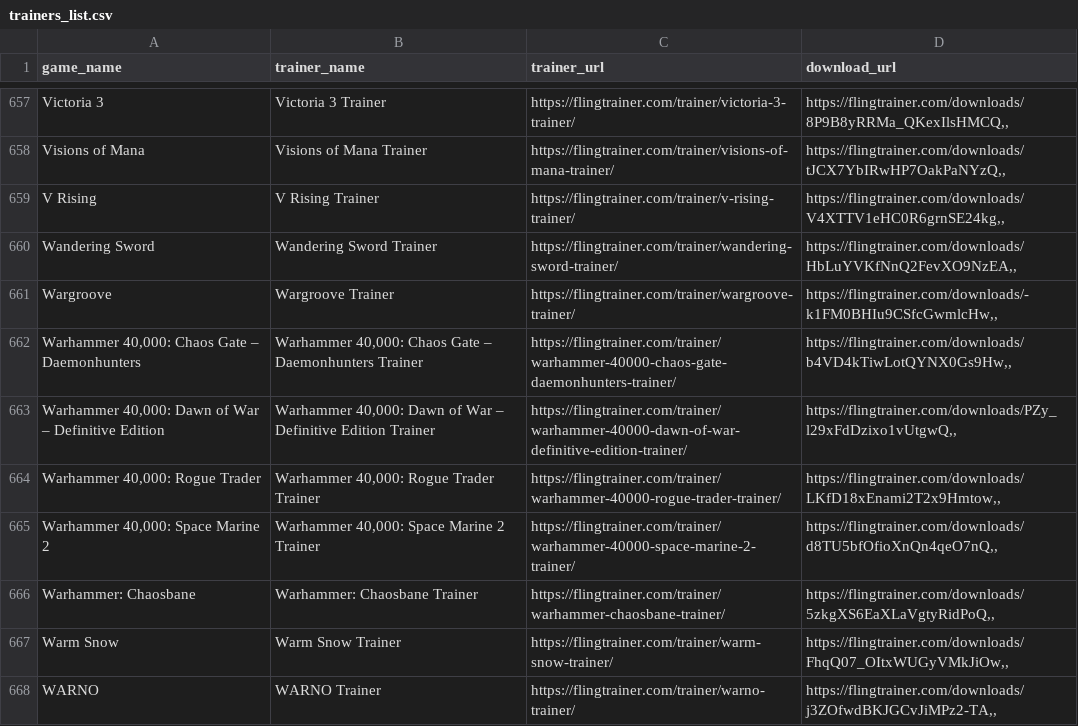
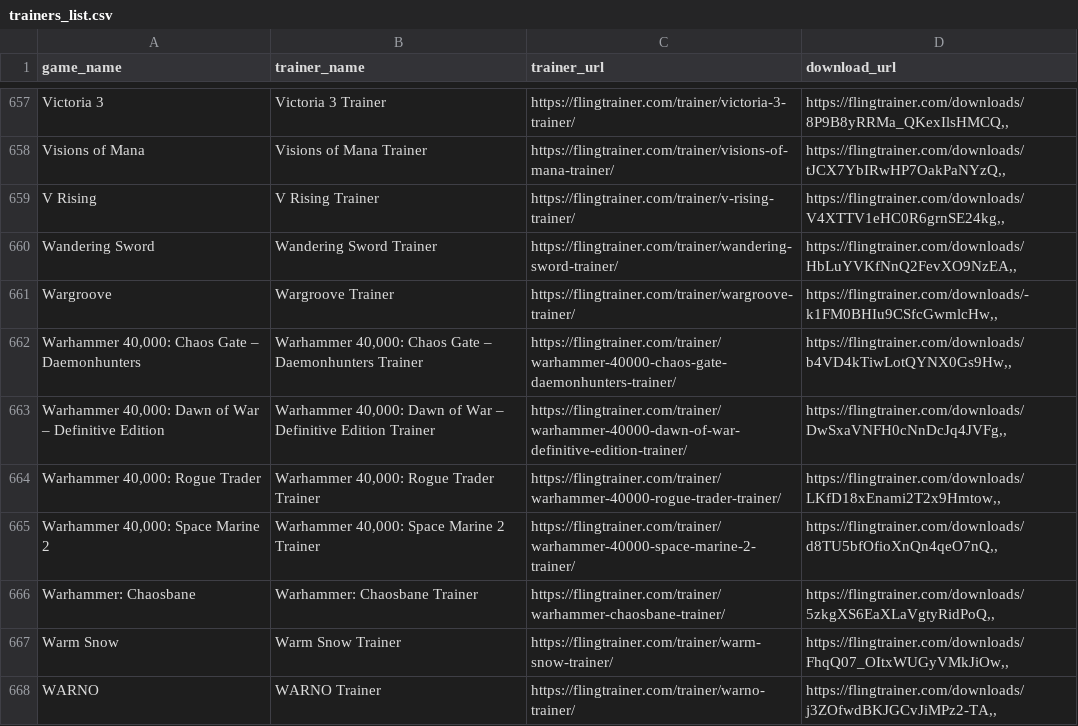
Before and after one commit to Karasukaigan/game-trainer-manager, a CSV file: app/resources/trainers_list.csv, drawn as a sheet; only a part is shown, gaps mark what is left out; the diff covers the shown part only.

```diff
--- a/app/resources/trainers_list.csv
+++ b/app/resources/trainers_list.csv
@@ -662,3 +662,3 @@ Wargroove,Wargroove Trainer,https://flingtrainer.com/trainer/wargroove-trainer/,
 "Warhammer 40,000: Chaos Gate – Daemonhunters","Warhammer 40,000: Chaos Gate – Daemonhunters Trainer",https://flingtrainer.com/trainer/warhammer-40000-chaos-gate-daemonhunters-trainer/,"https://flingtrainer.com/downloads/b4VD4kTiwLotQYNX0Gs9Hw,,"
-"Warhammer 40,000: Dawn of War – Definitive Edition","Warhammer 40,000: Dawn of War – Definitive Edition Trainer",https://flingtrainer.com/trainer/warhammer-40000-dawn-of-war-definitive-edition-trainer/,"https://flingtrainer.com/downloads/PZy_l29xFdDzixo1vUtgwQ,,"
+"Warhammer 40,000: Dawn of War – Definitive Edition","Warhammer 40,000: Dawn of War – Definitive Edition Trainer",https://flingtrainer.com/trainer/warhammer-40000-dawn-of-war-definitive-edition-trainer/,"https://flingtrainer.com/downloads/DwSxaVNFH0cNnDcJq4JVFg,,"
 "Warhammer 40,000: Rogue Trader","Warhammer 40,000: Rogue Trader Trainer",https://flingtrainer.com/trainer/warhammer-40000-rogue-trader-trainer/,"https://flingtrainer.com/downloads/LKfD18xEnami2T2x9Hmtow,,"
```
Also changed, not shown: 5 edited cells elsewhere in this file.
